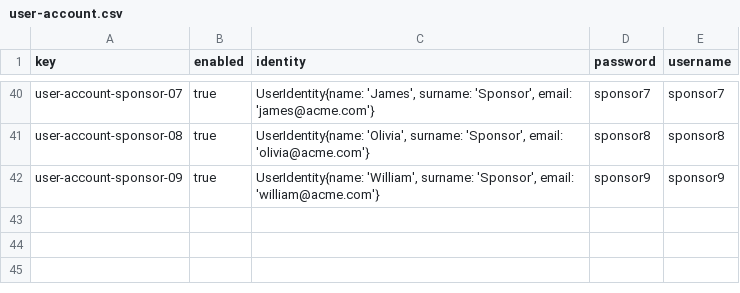
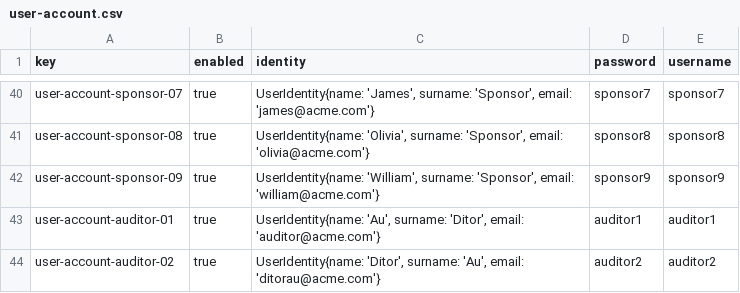
Before and after one commit to vicgrabru/Acme-SF-D02, a CSV file: src/main/webapp/WEB-INF/resources/sample-data/user-account.csv, drawn as a sheet; only a part is shown, gaps mark what is left out; the diff names each change by its address in the sheet, - before the commit and + after, or states it on an @@ line.

Commit message:
feat: Create Auditor sample data

```diff
--- a/src/main/webapp/WEB-INF/resources/sample-data/user-account.csv
+++ b/src/main/webapp/WEB-INF/resources/sample-data/user-account.csv
+row 43: user-account-auditor-01 | true | UserIdentity{name: 'Au', surname: 'Ditor', email: 'auditor@acme.com'} | auditor1 | auditor1
+row 44: user-account-auditor-02 | true | UserIdentity{name: 'Ditor', surname: 'Au', email: 'ditorau@acme.com'} | auditor2 | auditor2
```
Also changed, not shown: 1 other file.
